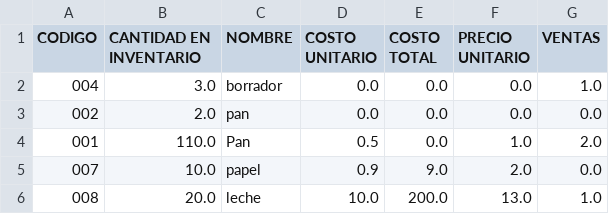
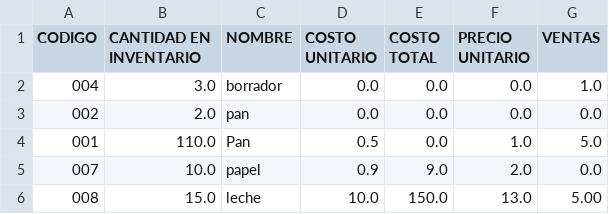
Before and after one commit to osgaray/Gestion_de_venta-CO, a CSV file: src/Datos/Inventario.csv, drawn as a sheet.

```diff
--- a/src/Datos/Inventario.csv
+++ b/src/Datos/Inventario.csv
@@ -3,4 +3,4 @@ CODIGO,CANTIDAD EN INVENTARIO,NOMBRE,COSTO UNITARIO,COSTO TOTAL,PRECIO UNITARIO,
 002,2.0,pan,0.0,0.0,0.0,0.0
-001,110.0,Pan,0.5,0.0,1.0,2.0
+001,110.0,Pan,0.5,0.0,1.0,5.0
 007,10.0,papel,0.9,9.0,2.0,0.0
-008,20.0,leche,10.0,200.0,13.0,1.0
+008,15.0,leche,10.0,150.0,13.0,5.00
```
Also changed, not shown: 8 other files.
